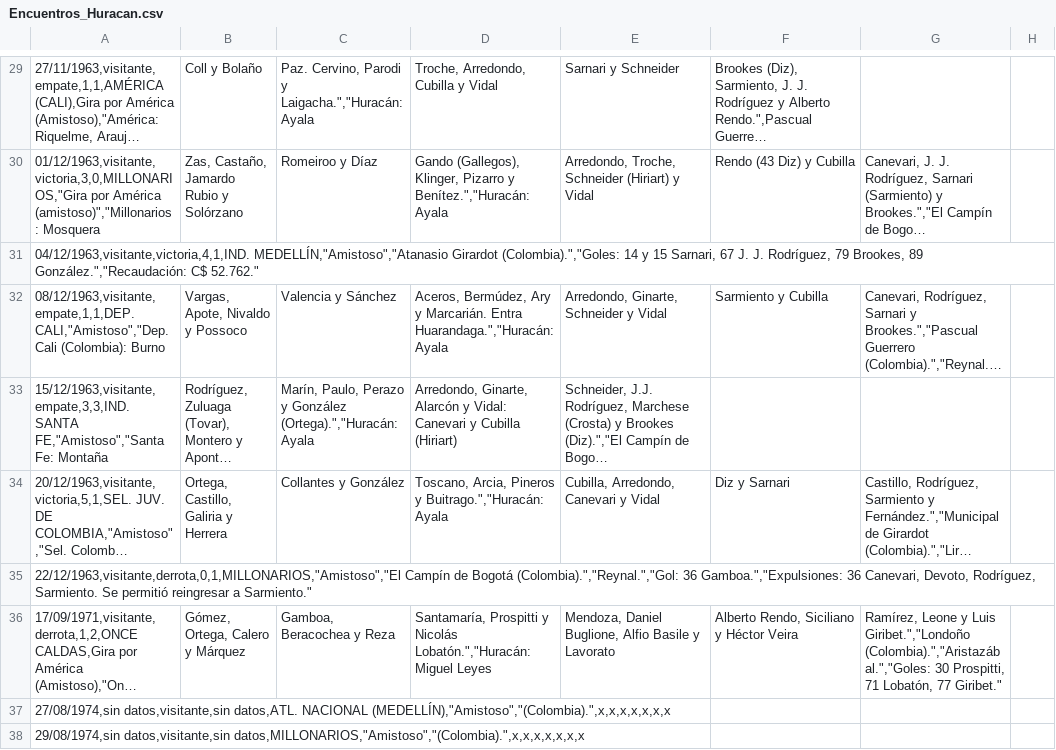
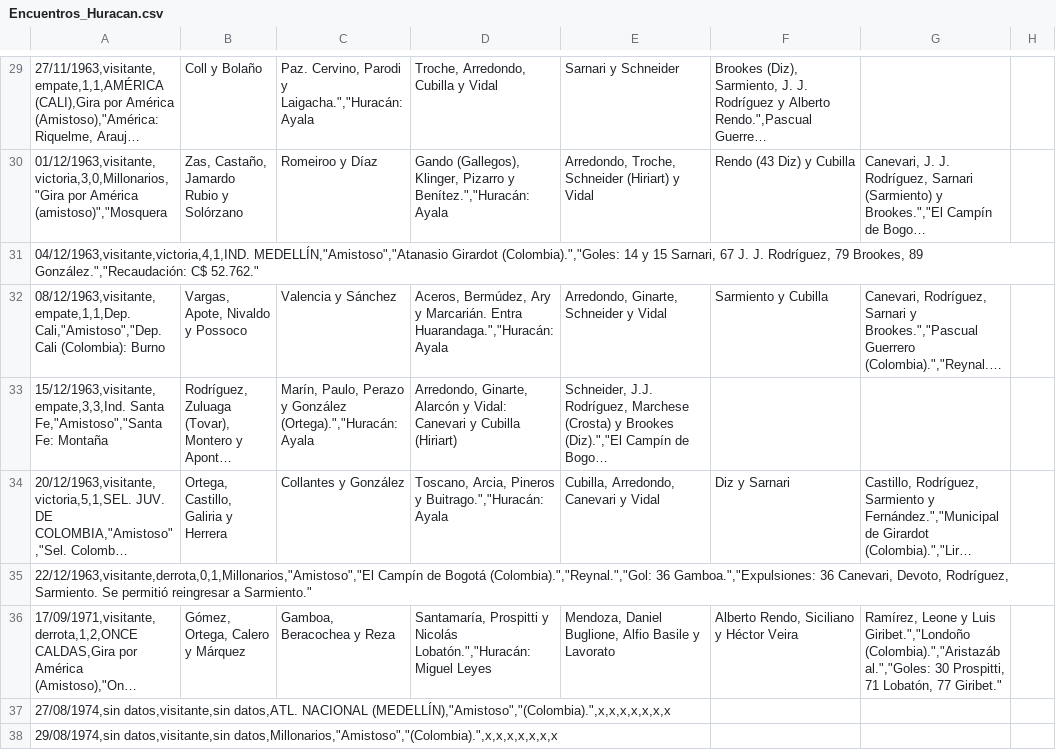
Before and after one commit to globopedia/Artids, a CSV file: Encuentros_Huracan.csv, drawn as a sheet; only a part is shown, gaps mark what is left out; long unchanged cells end in …; the diff covers the shown part only; the diff names each change by its address in the sheet, - before the commit and + after, or states it on an @@ line.

```diff
--- a/Encuentros_Huracan.csv
+++ b/Encuentros_Huracan.csv
-A30: 01/12/1963,visitante,victoria,3,0,MILLONARIOS,"Gira por América (amistoso)","Millonarios: Mosquera
+A30: 01/12/1963,visitante,victoria,3,0,Millonarios,"Gira por América (amistoso)","Mosquera
-A32: 08/12/1963,visitante,empate,1,1,DEP. CALI,"Amistoso","Dep. Cali (Colombia):…
+A32: 08/12/1963,visitante,empate,1,1,Dep. Cali,"Amistoso","Dep. Cali (Colombia):…
-A33: 15/12/1963,visitante,empate,3,3,IND. SANTA FE,"Amistoso","Santa Fe: Montaña
+A33: 15/12/1963,visitante,empate,3,3,Ind. Santa Fe,"Amistoso","Santa Fe: Montaña
-A35: 22/12/1963,visitante,derrota,0,1,MILLONARIOS,"Amistoso","El Campín de…
+A35: 22/12/1963,visitante,derrota,0,1,Millonarios,"Amistoso","El Campín de…
-A38: 29/08/1974,sin datos,visitante,sin datos,MILLONARIOS,"Amistoso","(Colombia).",x,x,x,x,x,x,x
+A38: 29/08/1974,sin datos,visitante,sin datos,Millonarios,"Amistoso","(Colombia).",x,x,x,x,x,x,x
```
Also changed, not shown: 137 edited cells elsewhere in this file.
